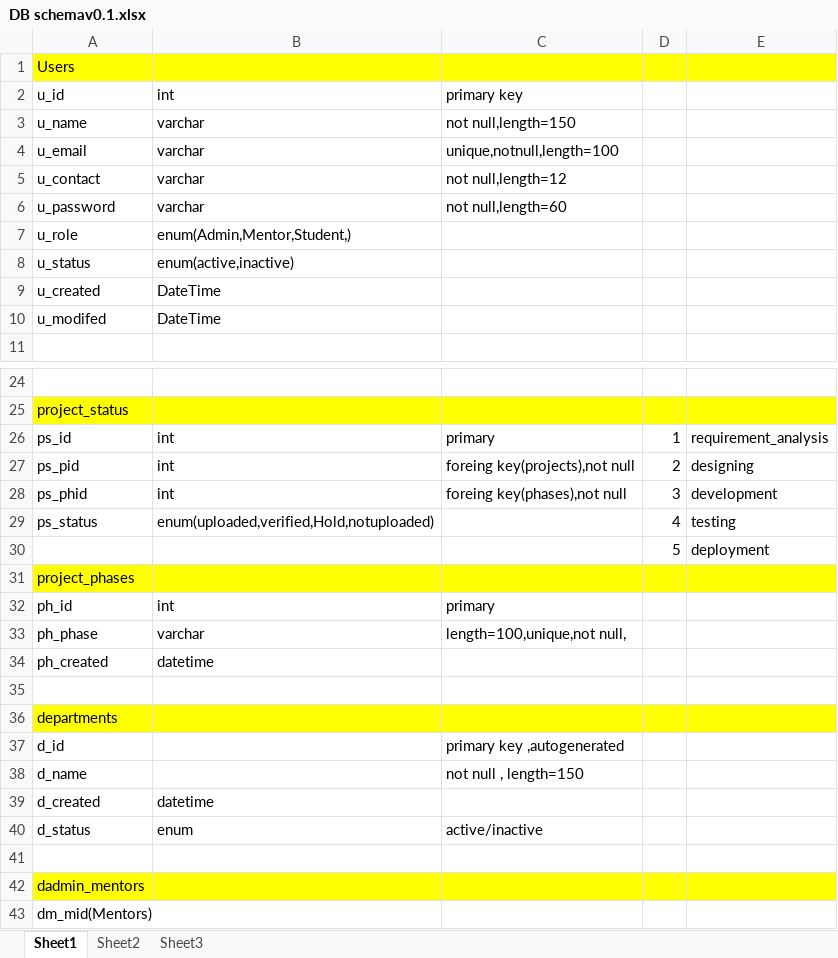
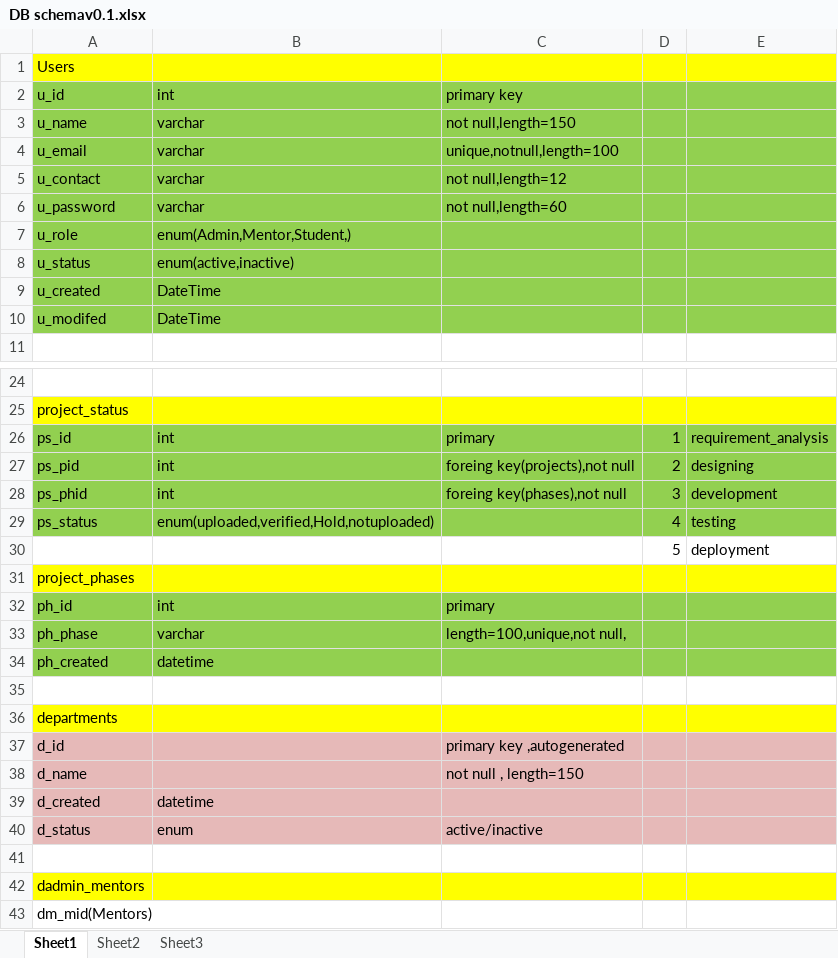
Before and after one commit to arun8082/PMRS, an Excel workbook: docs/DB schemav0.1.xlsx, sheet Sheet1, drawn as a sheet; only a part is shown, gaps mark what is left out; values as stored, in another font and other column widths than the file's, no borders; the diff covers the shown part only; the diff names each change by its address in the sheet, - before the commit and + after, or states it on an @@ line.

Commit message:
updated schema file

```diff
--- a/docs/DB schemav0.1.xlsx (sheet Sheet1)
+++ b/docs/DB schemav0.1.xlsx (sheet Sheet1)
-A2:E10 fill: none
+A2:E10 fill: #92D050
-A26:E29 fill: none
+A26:E29 fill: #92D050
-A32:E34 fill: none
+A32:E34 fill: #92D050
-A37:E40 fill: none
+A37:E40 fill: #E6B9B8
```
Also changed, not shown: cell formats elsewhere in this sheet.
